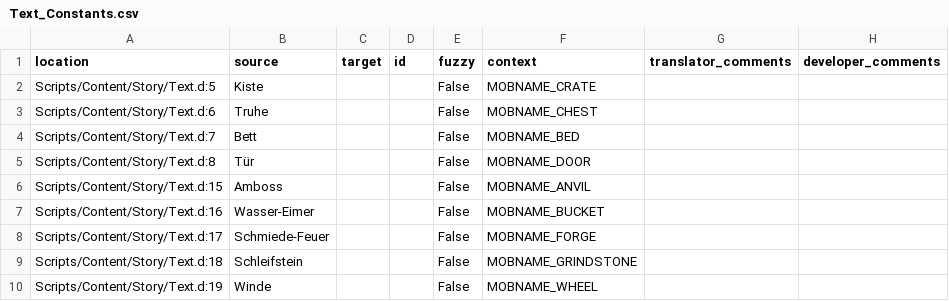
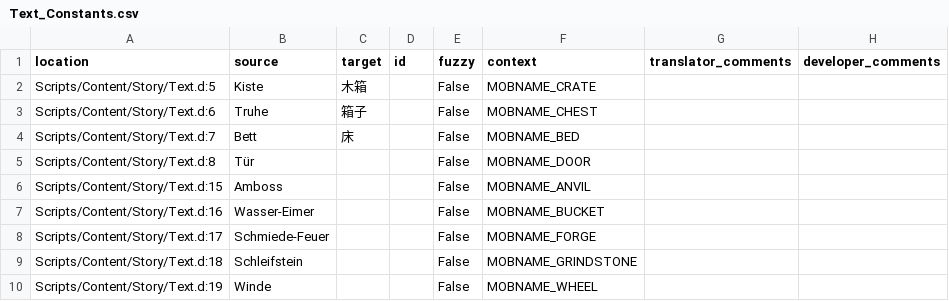
Before and after one commit to auronen/Gothic-2-localization, a CSV file: .translations/zh_Hans/Text_Constants.csv, drawn as a sheet; only a part is shown.

Commit message:
Translated using Weblate (Chinese (Simplified))
Currently translated at 0.3% (3 of 865 strings)

Translation: Gothic 2: Night of the Raven/Text_Constants
Translate-URL: http://weblate.cokoliv.eu/projects/gothic-2-night-of-the-raven/text_constants/zh_Hans/

```diff
--- a/.translations/zh_Hans/Text_Constants.csv
+++ b/.translations/zh_Hans/Text_Constants.csv
@@ -1,5 +1,5 @@
 "location","source","target","id","fuzzy","context","translator_comments","developer_comments"
-"Scripts/Content/Story/Text.d:5","Kiste","","","False","MOBNAME_CRATE","",""
-"Scripts/Content/Story/Text.d:6","Truhe","","","False","MOBNAME_CHEST","",""
-"Scripts/Content/Story/Text.d:7","Bett","","","False","MOBNAME_BED","",""
+"Scripts/Content/Story/Text.d:5","Kiste","木箱","","False","MOBNAME_CRATE","",""
+"Scripts/Content/Story/Text.d:6","Truhe","箱子","","False","MOBNAME_CHEST","",""
+"Scripts/Content/Story/Text.d:7","Bett","床","","False","MOBNAME_BED","",""
 "Scripts/Content/Story/Text.d:8","Tür","","","False","MOBNAME_DOOR","",""
```
